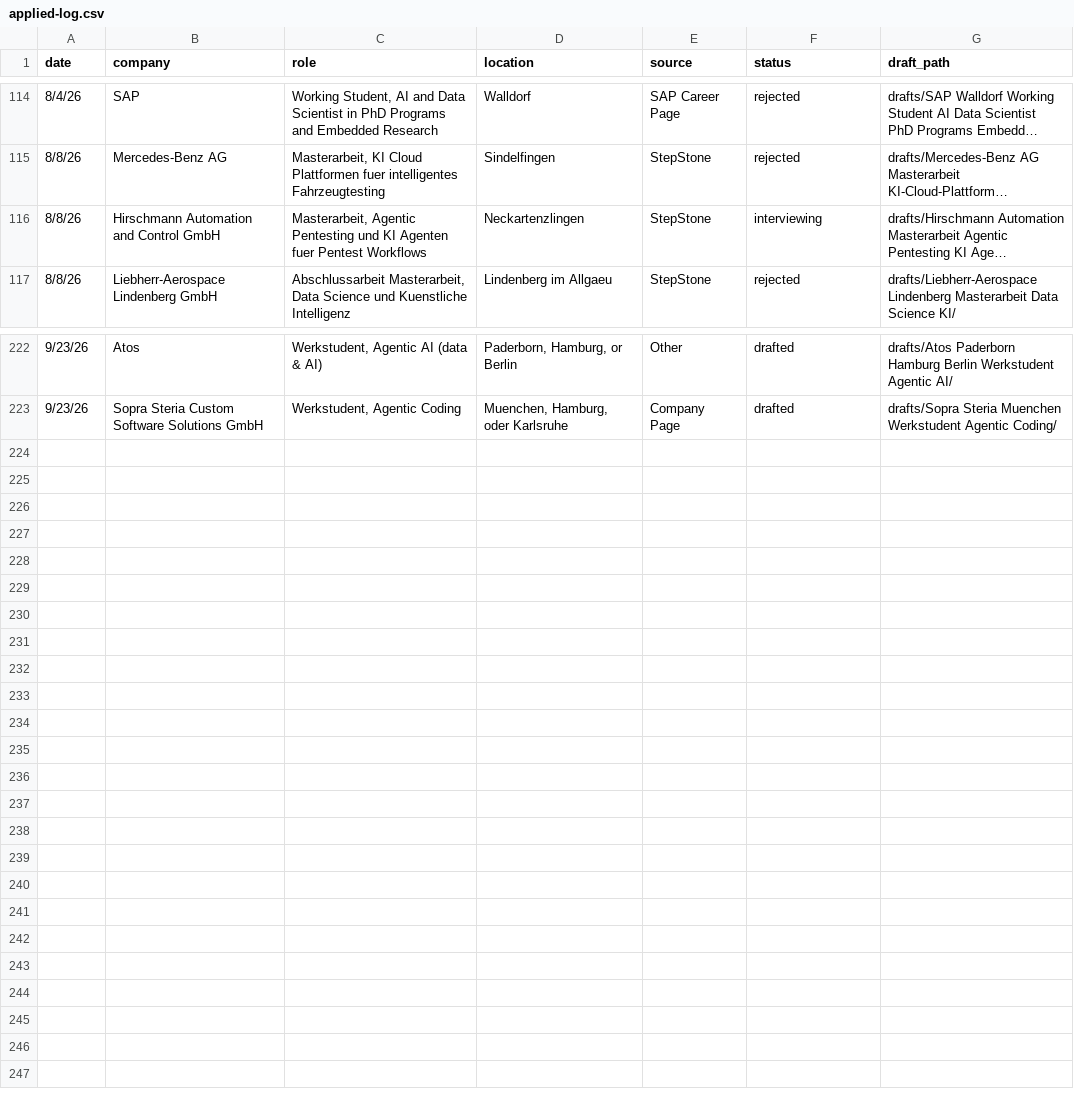
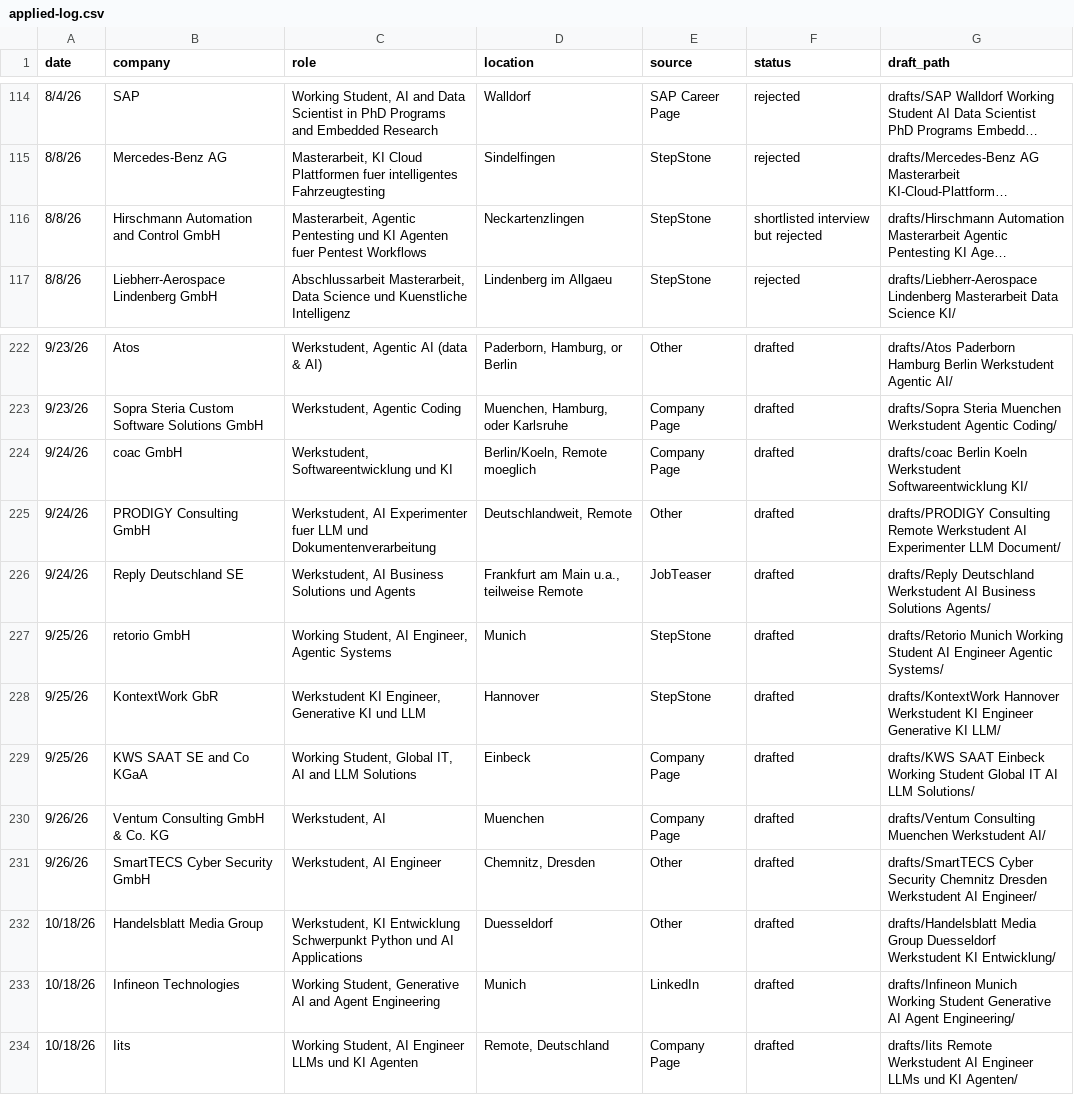
Before and after one commit to rahulrawat20022002/Job-Agent, a CSV file: applied-log.csv, drawn as a sheet; only a part is shown, gaps mark what is left out; long unchanged cells end in …; the diff names each change by its address in the sheet, - before the commit and + after, or states it on an @@ line.

```diff
--- a/applied-log.csv
+++ b/applied-log.csv
-F116 (status): interviewing
+F116 (status): shortlisted interview but rejected
+row 224: 9/24/26 | coac GmbH | Werkstudent, Softwareentwicklung und KI | Berlin/Koeln, Remote moeglich | Company Page | drafted | drafts/coac Berlin Koeln Werkstudent Softwareentwicklung KI/
+row 225: 9/24/26 | PRODIGY Consulting GmbH | Werkstudent, AI Experimenter fuer LLM und Dokumentenverarbeitung | Deutschlandweit, Remote | Other | drafted | drafts/PRODIGY Consulting Remote Werkstudent AI Experimenter LLM Document/
+row 226: 9/24/26 | Reply Deutschland SE | Werkstudent, AI Business Solutions und Agents | Frankfurt am Main u.a., teilweise Remote | JobTeaser | drafted | drafts/Reply Deutschland Werkstudent AI Business Solutions Agents/
+row 227: 9/25/26 | retorio GmbH | Working Student, AI Engineer, Agentic Systems | Munich | StepStone | drafted | drafts/Retorio Munich Working Student AI Engineer Agentic Systems/
+row 228: 9/25/26 | KontextWork GbR | Werkstudent KI Engineer, Generative KI und LLM | Hannover | StepStone | drafted | drafts/KontextWork Hannover Werkstudent KI Engineer Generative KI LLM/
+row 229: 9/25/26 | KWS SAAT SE and Co KGaA | Working Student, Global IT, AI and LLM Solutions | Einbeck | Company Page | drafted | drafts/KWS SAAT Einbeck Working Student Global IT AI LLM Solutions/
+row 230: 9/26/26 | Ventum Consulting GmbH & Co. KG | Werkstudent, AI | Muenchen | Company Page | drafted | drafts/Ventum Consulting Muenchen Werkstudent AI/
+row 231: 9/26/26 | SmartTECS Cyber Security GmbH | Werkstudent, AI Engineer | Chemnitz, Dresden | Other | drafted | drafts/SmartTECS Cyber Security Chemnitz Dresden Werkstudent AI Engineer/
+row 232: 10/18/26 | Handelsblatt Media Group | Werkstudent, KI Entwicklung Schwerpunkt Python und AI Applications | Duesseldorf | Other | drafted | drafts/Handelsblatt Media Group Duesseldorf Werkstudent KI Entwicklung/
+row 233: 10/18/26 | Infineon Technologies | Working Student, Generative AI and Agent Engineering | Munich | LinkedIn | drafted | drafts/Infineon Munich Working Student Generative AI Agent Engineering/
+row 234: 10/18/26 | Iits | Working Student, AI Engineer LLMs und KI Agenten | Remote, Deutschland | Company Page | drafted | drafts/Iits Remote Werkstudent AI Engineer LLMs und KI Agenten/
```
Also changed, not shown: 1 other file.
